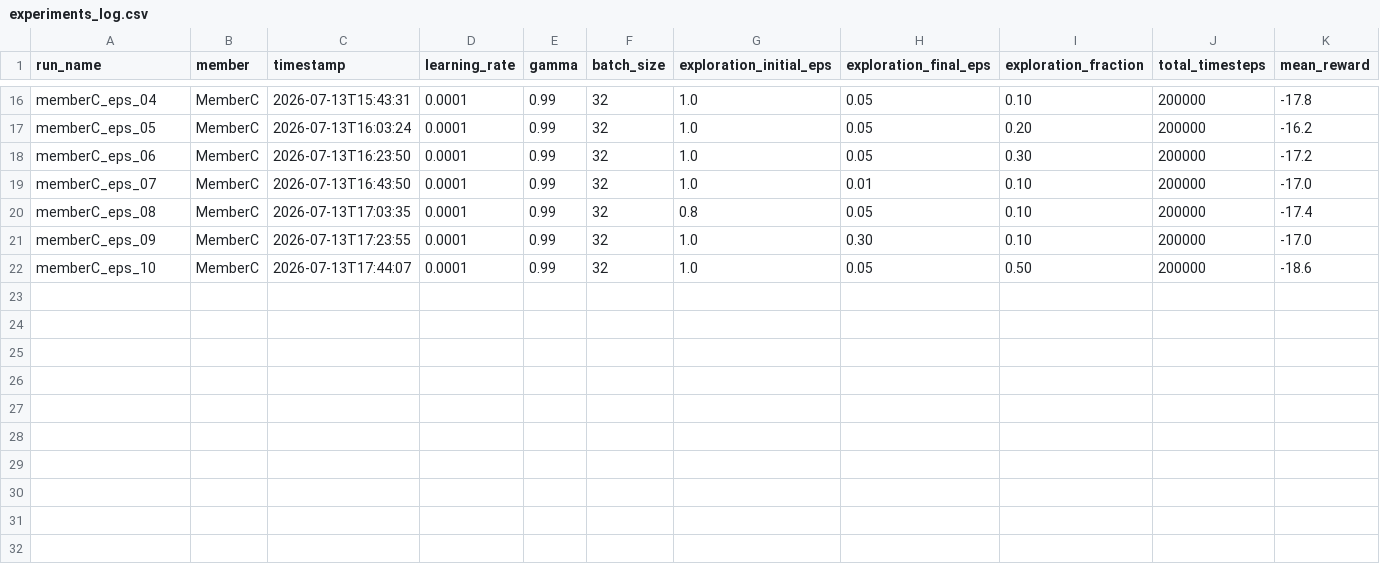
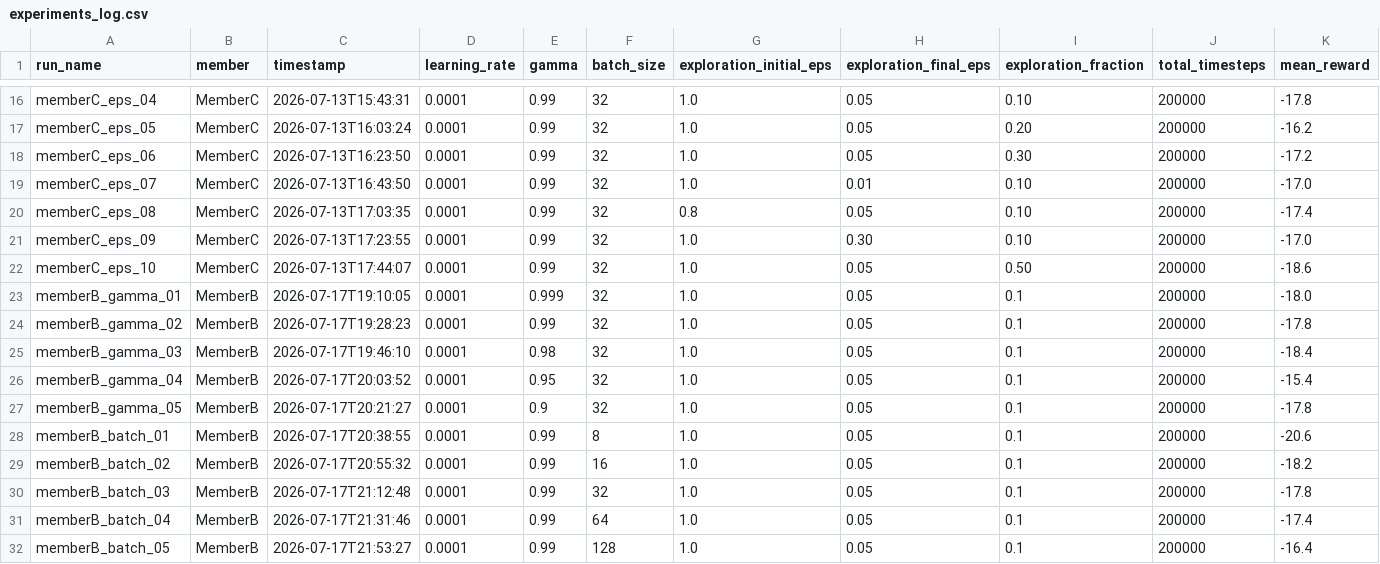
Before and after one commit to Mikekimm/deep-q-learning-formative3, a CSV file: results/experiments_log.csv, drawn as a sheet; only a part is shown, gaps mark what is left out; rows hold the shown columns only; the diff names each change by its address in the sheet, - before the commit and + after, or states it on an @@ line.

Commit message:
Add MemberB gamma/batch_size results; fix CSV append missing-newline bug

```diff
--- a/results/experiments_log.csv
+++ b/results/experiments_log.csv
+row 23: memberB_gamma_01 | MemberB | 2026-07-17T19:10:05 | 0.0001 | 0.999 | 32 | 1.0 | 0.05 | 0.1 | 200000 | -18.0
+row 24: memberB_gamma_02 | MemberB | 2026-07-17T19:28:23 | 0.0001 | 0.99 | 32 | 1.0 | 0.05 | 0.1 | 200000 | -17.8
+row 25: memberB_gamma_03 | MemberB | 2026-07-17T19:46:10 | 0.0001 | 0.98 | 32 | 1.0 | 0.05 | 0.1 | 200000 | -18.4
+row 26: memberB_gamma_04 | MemberB | 2026-07-17T20:03:52 | 0.0001 | 0.95 | 32 | 1.0 | 0.05 | 0.1 | 200000 | -15.4
+row 27: memberB_gamma_05 | MemberB | 2026-07-17T20:21:27 | 0.0001 | 0.9 | 32 | 1.0 | 0.05 | 0.1 | 200000 | -17.8
+row 28: memberB_batch_01 | MemberB | 2026-07-17T20:38:55 | 0.0001 | 0.99 | 8 | 1.0 | 0.05 | 0.1 | 200000 | -20.6
+row 29: memberB_batch_02 | MemberB | 2026-07-17T20:55:32 | 0.0001 | 0.99 | 16 | 1.0 | 0.05 | 0.1 | 200000 | -18.2
+row 30: memberB_batch_03 | MemberB | 2026-07-17T21:12:48 | 0.0001 | 0.99 | 32 | 1.0 | 0.05 | 0.1 | 200000 | -17.8
+row 31: memberB_batch_04 | MemberB | 2026-07-17T21:31:46 | 0.0001 | 0.99 | 64 | 1.0 | 0.05 | 0.1 | 200000 | -17.4
+row 32: memberB_batch_05 | MemberB | 2026-07-17T21:53:27 | 0.0001 | 0.99 | 128 | 1.0 | 0.05 | 0.1 | 200000 | -16.4
```
Also changed, not shown: 1 other file.
